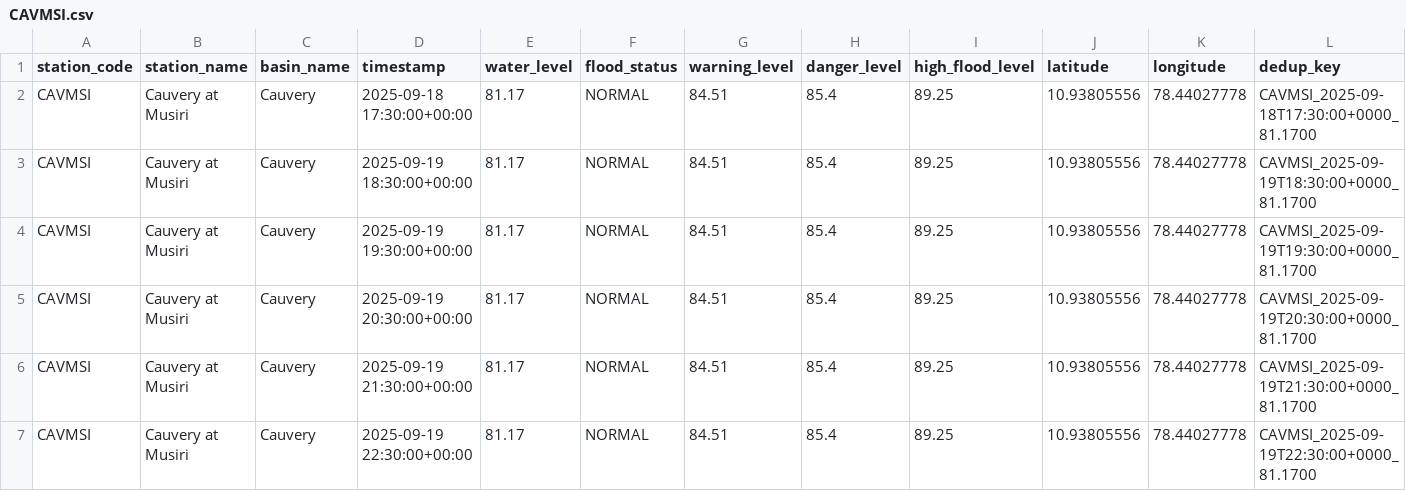
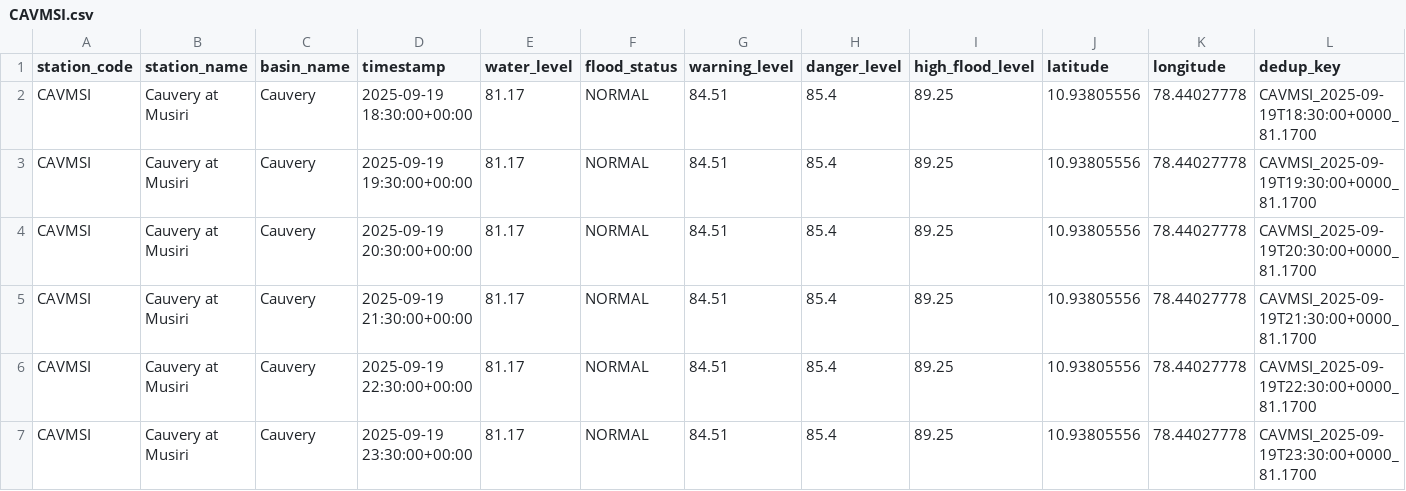
Before and after one commit to Tushar6574/ETLPipeline, a CSV file: output/partitions/CAVMSI.csv, drawn as a sheet; only a part is shown; the shorter side is filled out with more unchanged rows; the diff names each change by its address in the sheet, - before the commit and + after, or states it on an @@ line.

```diff
--- a/output/partitions/CAVMSI.csv
+++ b/output/partitions/CAVMSI.csv
-row 2: CAVMSI | Cauvery at Musiri | Cauvery | 2025-09-18 17:30:00+00:00 | 81.17 | NORMAL | 84.51 | 85.4 | 89.25 | 10.93805556 | 78.44027778 | CAVMSI_2025-09-18T17:30:00+0000_81.1700
```
Also changed, not shown: output/partitions/GDBDCL.csv, output/partitions/KRSNWDP.csv, 5 other files.
